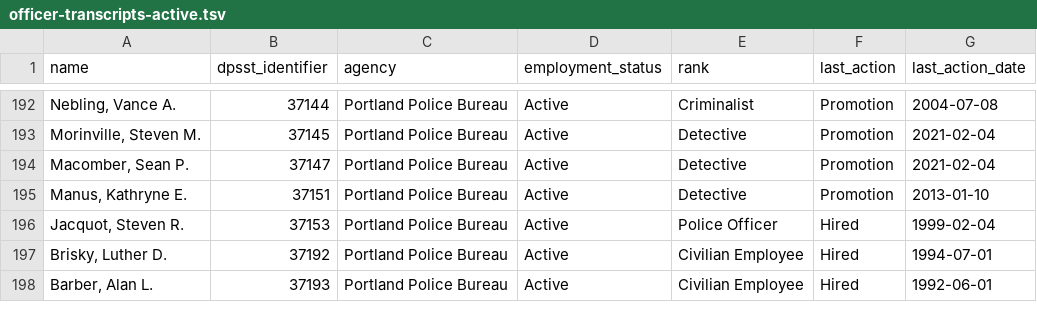
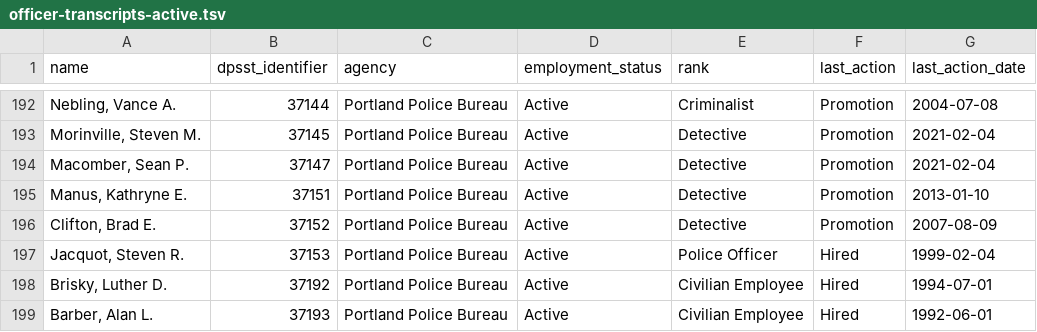
Before and after one commit to PDX-Police-Accountability/dpsst-data, a TSV file: officers/summary/officer-transcripts-active.tsv, drawn as a sheet; only a part is shown, gaps mark what is left out.

```diff
--- a/officers/summary/officer-transcripts-active.tsv
+++ b/officers/summary/officer-transcripts-active.tsv
@@ -195,2 +195,3 @@ Macomber, Sean P.	37147	Portland Police Bureau	Active	Detective	Promotion	2021-0
 Manus, Kathryne E.	37151	Portland Police Bureau	Active	Detective	Promotion	2013-01-10
+Clifton, Brad E.	37152	Portland Police Bureau	Active	Detective	Promotion	2007-08-09
 Jacquot, Steven R.	37153	Portland Police Bureau	Active	Police Officer	Hired	1999-02-04
```
Also changed, not shown: officers/summary/officer-transcripts.tsv, 12 other files.
